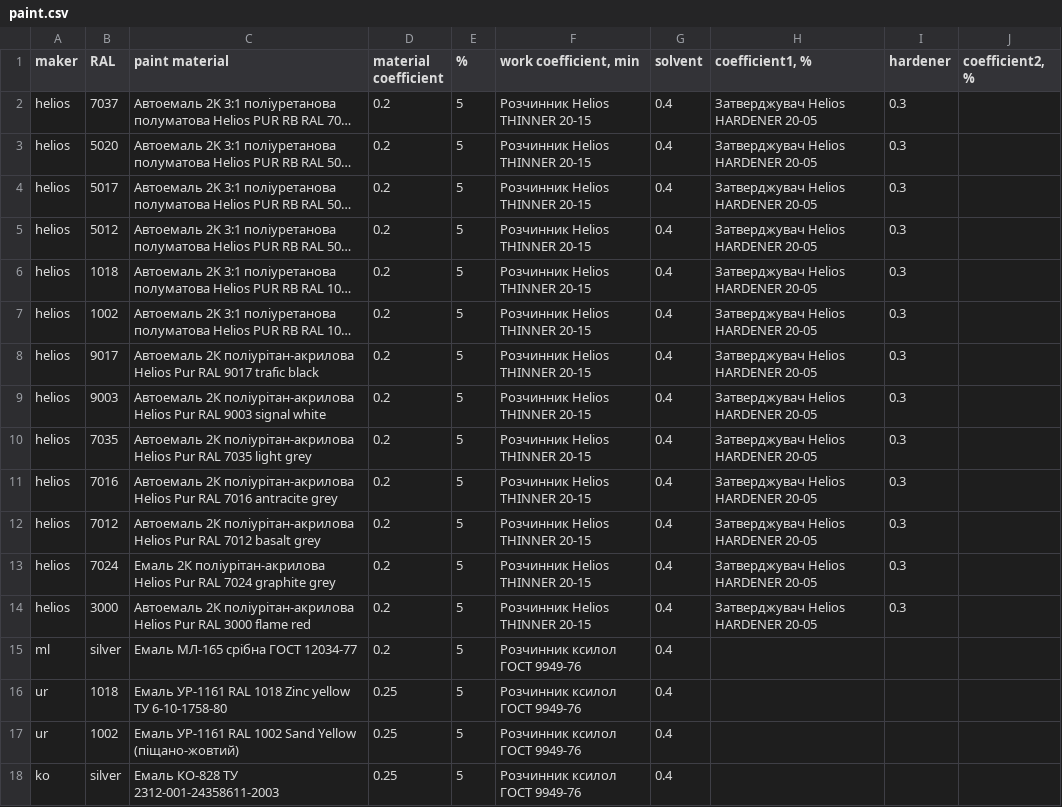
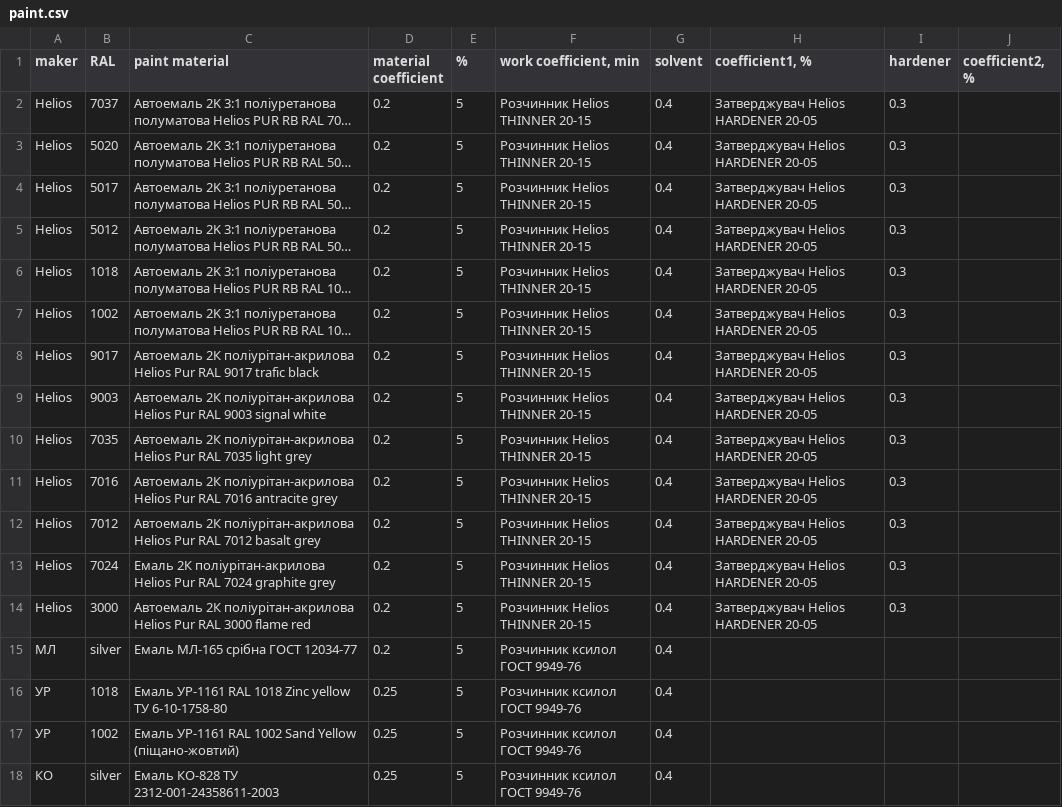
Before and after one commit to technolog2007/PaintCalc, a CSV file: src/main/resources/paint.csv, drawn as a sheet; long unchanged cells end in …; the diff names each change by its address in the sheet, - before the commit and + after, or states it on an @@ line.

```diff
--- a/src/main/resources/paint.csv
+++ b/src/main/resources/paint.csv
-A2:A14 (maker): helios
+A2:A14 (maker): Helios
-A15 (maker): ml
+A15 (maker): МЛ
-A16:A17 (maker): ur
+A16:A17 (maker): УР
-A18 (maker): ko
+A18 (maker): КО
```
Also changed, not shown: 12 other files.
